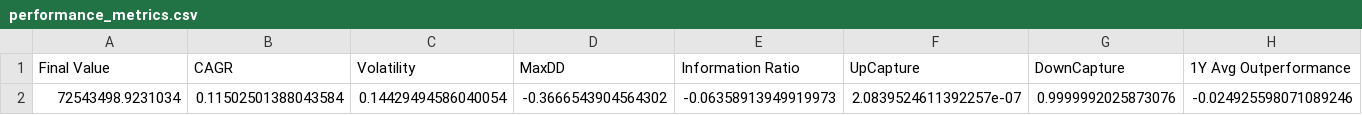
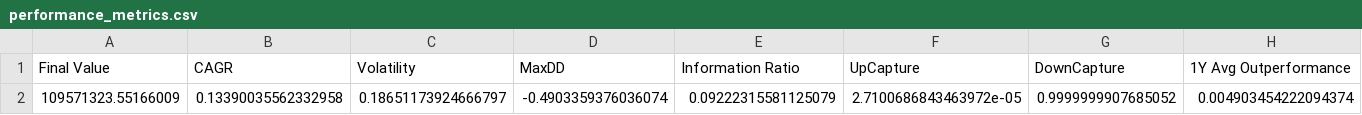
Before and after one commit to Dhruv-Punekar/Quant_IRR, a CSV file: performance_metrics.csv, drawn as a sheet; only a part is shown; removed rows and columns are numbered as before the commit, all else as after; rows hold the shown columns only; the diff names each change by its address in the sheet, - before the commit and + after, or states it on an @@ line.

```diff
--- a/performance_metrics.csv
+++ b/performance_metrics.csv
-row 2: 72543498.9231034 | 0.11502501388043584 | 0.14429494586040054 | -0.3666543904564302 | -0.06358913949919973 | 2.0839524611392257e-07 | 0.9999992025873076 | -0.024925598071089246
+row 2: 109571323.55166009 | 0.13390035562332958 | 0.18651173924666797 | -0.4903359376036074 | 0.09222315581125079 | 2.7100686843463972e-05 | 0.9999999907685052 | 0.004903454222094374
```
Also changed, not shown: drawdown_curve.csv, equity_curve.csv, 5 other files.
